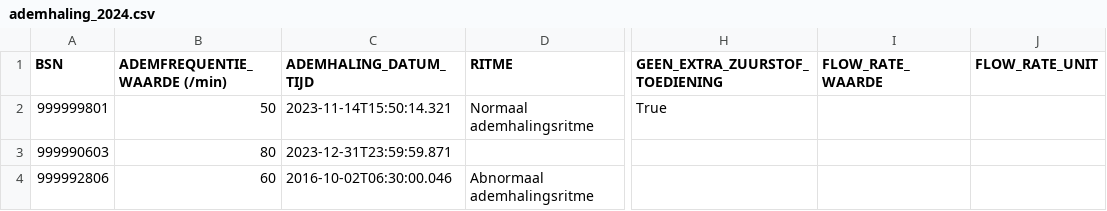
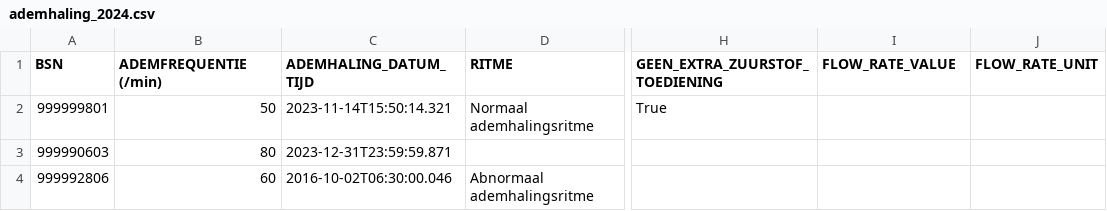
Before and after one commit to MaastrichtUniversity/docker-health, a CSV file: data/envida-demo-data/csv/demo_data/ademhaling_2024.csv, drawn as a sheet; only a part is shown, gaps mark what is left out; the diff names each change by its address in the sheet, - before the commit and + after, or states it on an @@ line.

Commit message:
Rename columns

```diff
--- a/data/envida-demo-data/csv/demo_data/ademhaling_2024.csv
+++ b/data/envida-demo-data/csv/demo_data/ademhaling_2024.csv
-B1: ADEMFREQUENTIE_WAARDE (/min)
+B1: ADEMFREQUENTIE (/min)
-I1: FLOW_RATE_WAARDE
+I1: FLOW_RATE_VALUE
```
Also changed, not shown: data/mumc-demo-data/csv/demo_data/ademhaling_2024.csv, data/test-demo-data/csv/demo_data/ademhaling_2024.csv, 2 other files.
